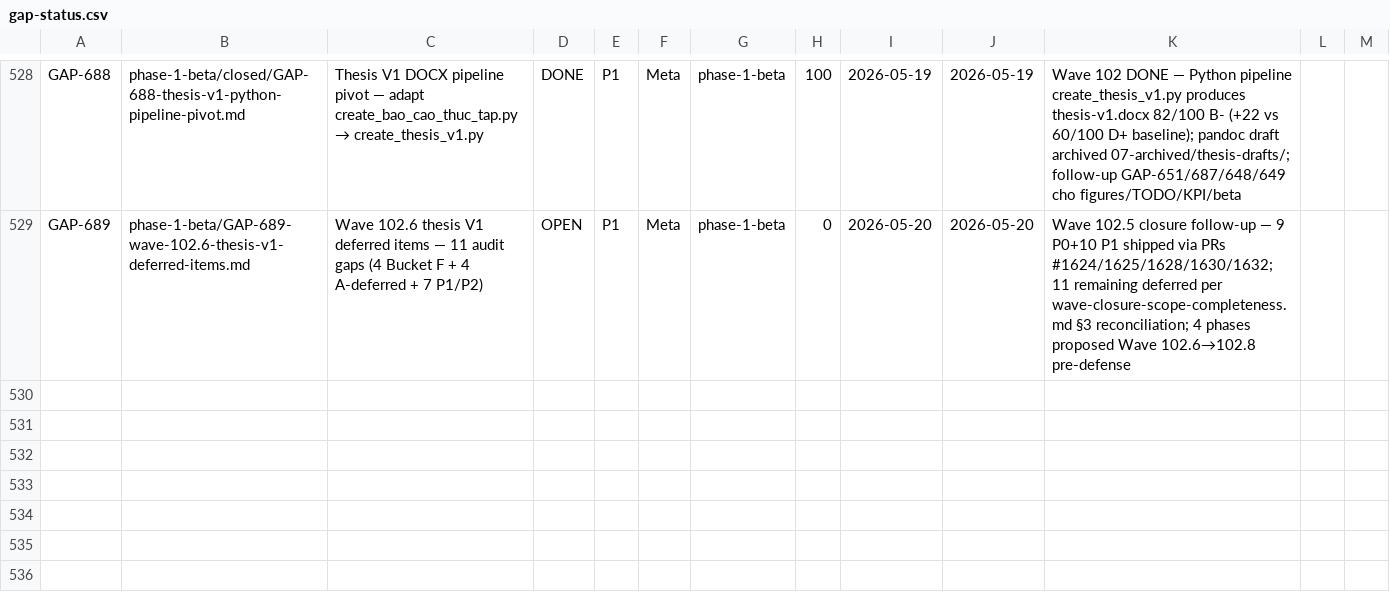
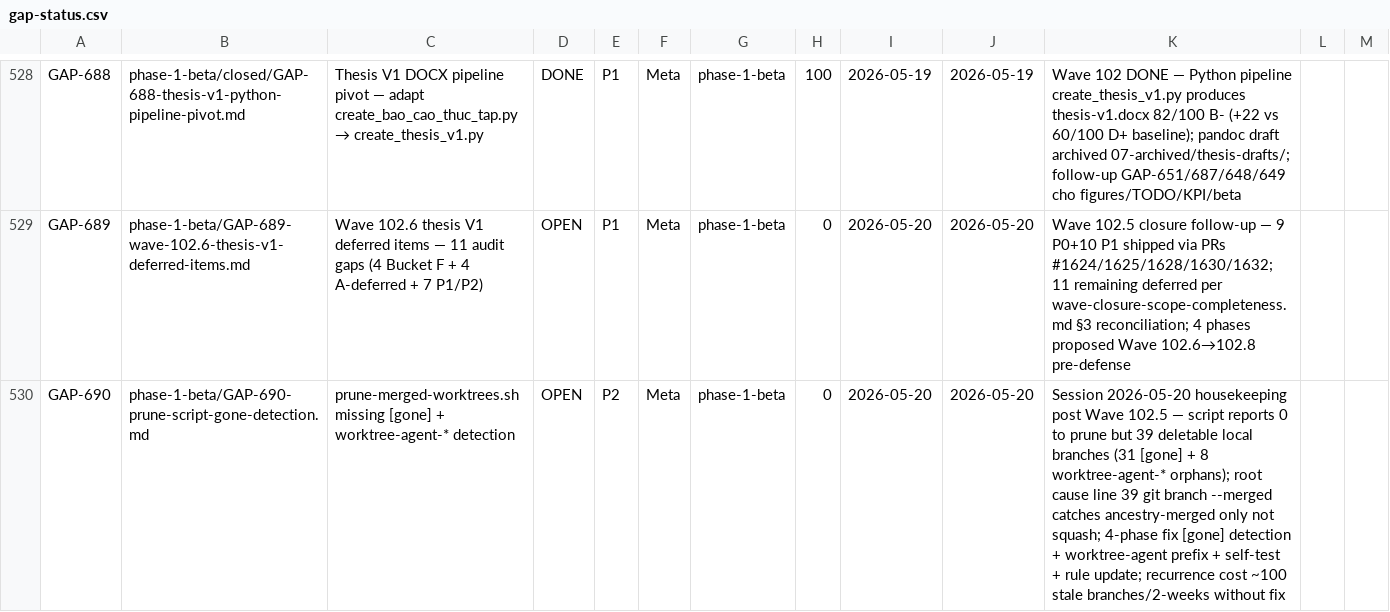
Before and after one commit to VictorAurelius/2026-Kite-Class-Platform, a CSV file: documents/04-quality/gaps/gap-status.csv, drawn as a sheet; only a part is shown, gaps mark what is left out.

Commit message:
chore(session-2026-05-20): housekeeping — pr-1644 audit log + GAP-690 file (#1645)
3 housekeeping artifacts post Wave 102.5 closure cleanup:

1. documents/03-planning/pr-logs/PR-1644.json — audit-gate hook auto-log
   from PR #1644 session-handoff merge (2026-05-20 08:43 UTC, ~5min before
   this session start). Standard auto-staged at hook trigger time.

2. documents/04-quality/gaps/phase-1-beta/GAP-690-prune-script-gone-detection.md
   NEW — P2 Meta gap. prune-merged-worktrees.sh line 39 misses squash-merged
   branches (catches ancestry-merged only). Session manually deleted 39
   branches (31 [gone] + 8 worktree-agent-* orphans) the script should have
   caught. 4-phase fix proposed: [gone] detection + worktree-agent prefix +
   3 self-test fixtures + post-wave-cleanup.md §2 update.

3. documents/04-quality/gaps/gap-status.csv — appended GAP-690 row per
   gap-architecture-v2.md §3 canonical CSV.

Session housekeeping summary (other side effects, not in this commit diff):
- Deleted 31 [gone] local branches (PR squash-merged, remote ref absent)
- Deleted 8 worktree-agent-* orphans (Wave 99B+ scratch, commits squash-merged
  via bucket PRs)
- Deleted 30 stale wave/* local + remote branches (PRs merged but
  deleteBranchOnMerge was false)
- Enabled gh repo setting deleteBranchOnMerge=true (future auto-cleanup)
- Closed PR #1559 wave/99-plan with superseded comment (Wave 99 META plan
  superseded by Wave 102.x thesis V1 ship sequence)
- Final state: 1 local branch (main) + 1 worktree (main); 71 branches removed

Per docs-only-pr-auto-merge.md §2 — diff is documents/ + .md + .json only,
auto-merge eligible on CI green.

Co-authored-by: VictorAurelius <vannkite@outlook.com>

```diff
--- a/documents/04-quality/gaps/gap-status.csv
+++ b/documents/04-quality/gaps/gap-status.csv
@@ -529 +529,2 @@ GAP-688,phase-1-beta/closed/GAP-688-thesis-v1-python-pipeline-pivot.md,Thesis V1
 GAP-689,phase-1-beta/GAP-689-wave-102.6-thesis-v1-deferred-items.md,Wave 102.6 thesis V1 deferred items — 11 audit gaps (4 Bucket F + 4 A-deferred + 7 P1/P2),OPEN,P1,Meta,phase-1-beta,0,2026-05-20,2026-05-20,Wave 102.5 closure follow-up — 9 P0+10 P1 shipped via PRs #1624/1625/1628/1630/1632; 11 remaining deferred per wave-closure-scope-completeness.md §3 reconciliation; 4 phases proposed Wave 102.6→102.8 pre-defense
+GAP-690,phase-1-beta/GAP-690-prune-script-gone-detection.md,prune-merged-worktrees.sh missing [gone] + worktree-agent-* detection,OPEN,P2,Meta,phase-1-beta,0,2026-05-20,2026-05-20,Session 2026-05-20 housekeeping post Wave 102.5 — script reports 0 to prune but 39 deletable local branches (31 [gone] + 8 worktree-agent-* orphans); root cause line 39 git branch --merged catches ancestry-merged only not squash; 4-phase fix [gone] detection + worktree-agent prefix + self-test + rule update; recurrence cost ~100 stale branches/2-weeks without fix
```
Also changed, not shown: 2 other files.
